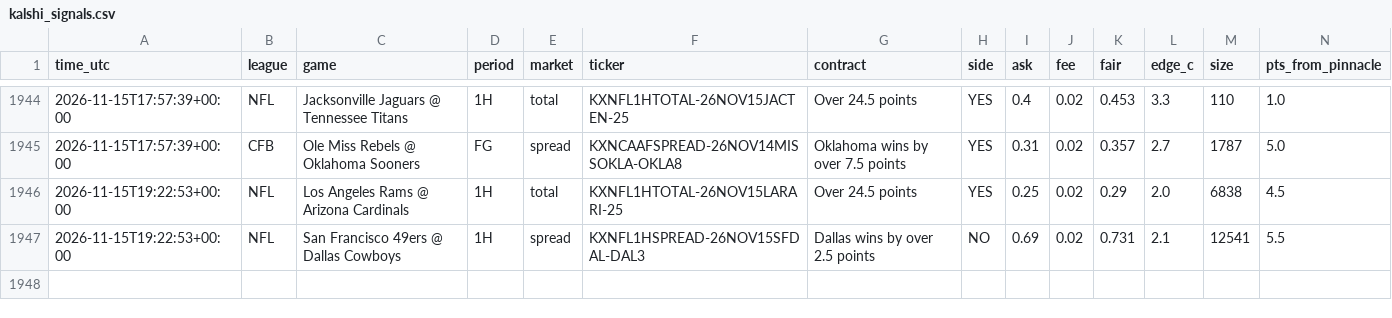
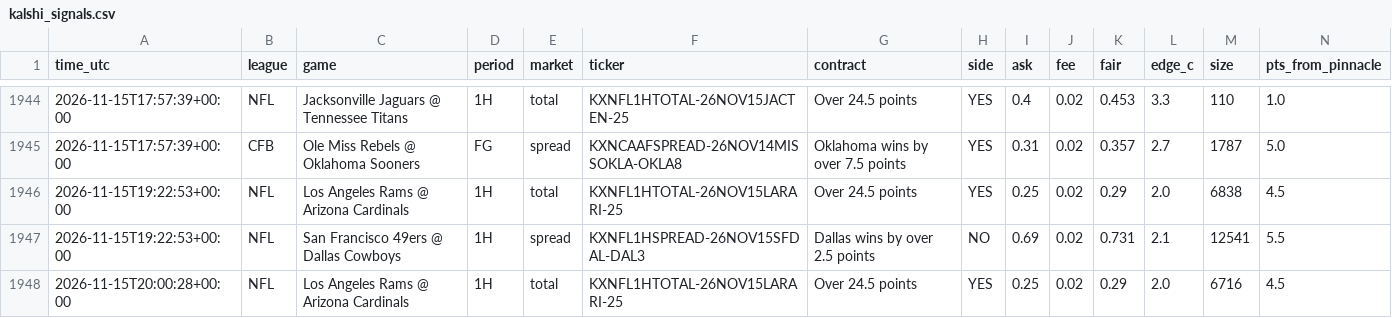
Before and after one commit to vishaluttam-spec/ev-stack-scanner, a CSV file: data/kalshi_signals.csv, drawn as a sheet; only a part is shown, gaps mark what is left out; rows hold the shown columns only; the diff names each change by its address in the sheet, - before the commit and + after, or states it on an @@ line.

```diff
--- a/data/kalshi_signals.csv
+++ b/data/kalshi_signals.csv
+row 1948: 2026-11-15T20:00:28+00:00 | NFL | Los Angeles Rams @ Arizona Cardinals | 1H | total | KXNFL1HTOTAL-26NOV15LARARI-25 | Over 24.5 points | YES | 0.25 | 0.02 | 0.29 | 2.0 | 6716 | 4.5
```
Also changed, not shown: 3 other files.
